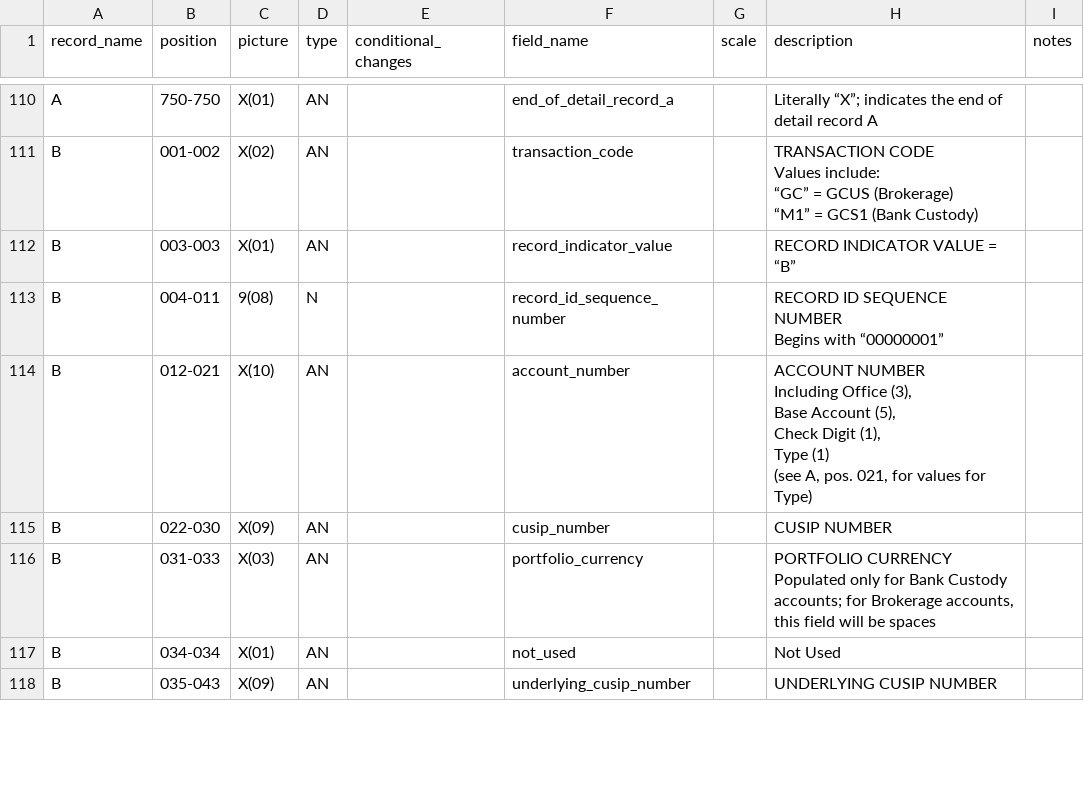
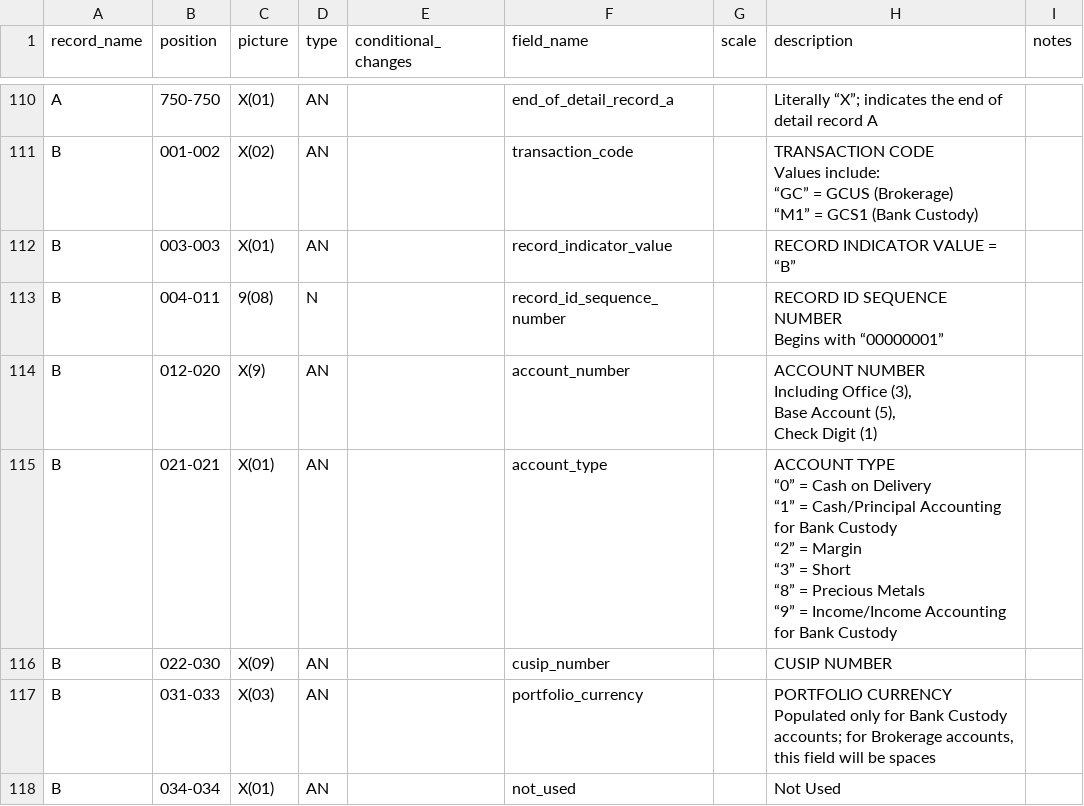
Before and after one commit to paulinjemimabalasubramani/paulinjemimabalasubramani, a CSV file: config/pershing_schema/global_cust_pos.csv, drawn as a sheet; only a part is shown, gaps mark what is left out; the shorter side is filled out with more unchanged rows.

Commit message:
add account_type to record b

```diff
--- a/config/pershing_schema/global_cust_pos.csv
+++ b/config/pershing_schema/global_cust_pos.csv
@@ -281,8 +281,13 @@ B,004-011,9(08),N,,record_id_sequence_number,,"RECORD ID SEQUENCE NUMBER
 Begins with “00000001”",
-B,012-021,X(10),AN,,account_number,,"ACCOUNT NUMBER
-Including Office (3),
-Base Account (5),
-Check Digit (1),
-Type (1)
-(see A, pos. 021, for values for Type)",
+B,012-020,X(9),AN,,account_number,,"ACCOUNT NUMBER
+Including Office (3),
+Base Account (5),
+Check Digit (1)",
+B,021-021,X(01),AN,,account_type,,"ACCOUNT TYPE
+“0” = Cash on Delivery
+“1” = Cash/Principal Accounting for Bank Custody
+“2” = Margin
+“3” = Short
+“8” = Precious Metals
+“9” = Income/Income Accounting for Bank Custody",
 B,022-030,X(09),AN,,cusip_number,,CUSIP NUMBER,
```
Also changed, not shown: config/pershing_schema/global_activity.csv.
